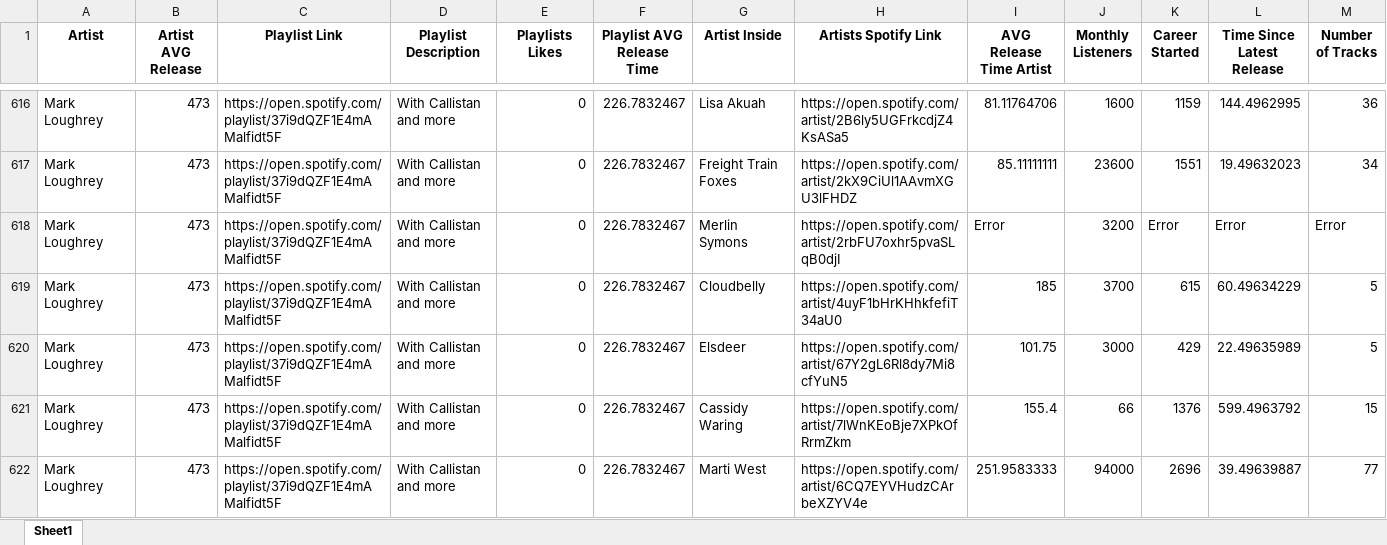
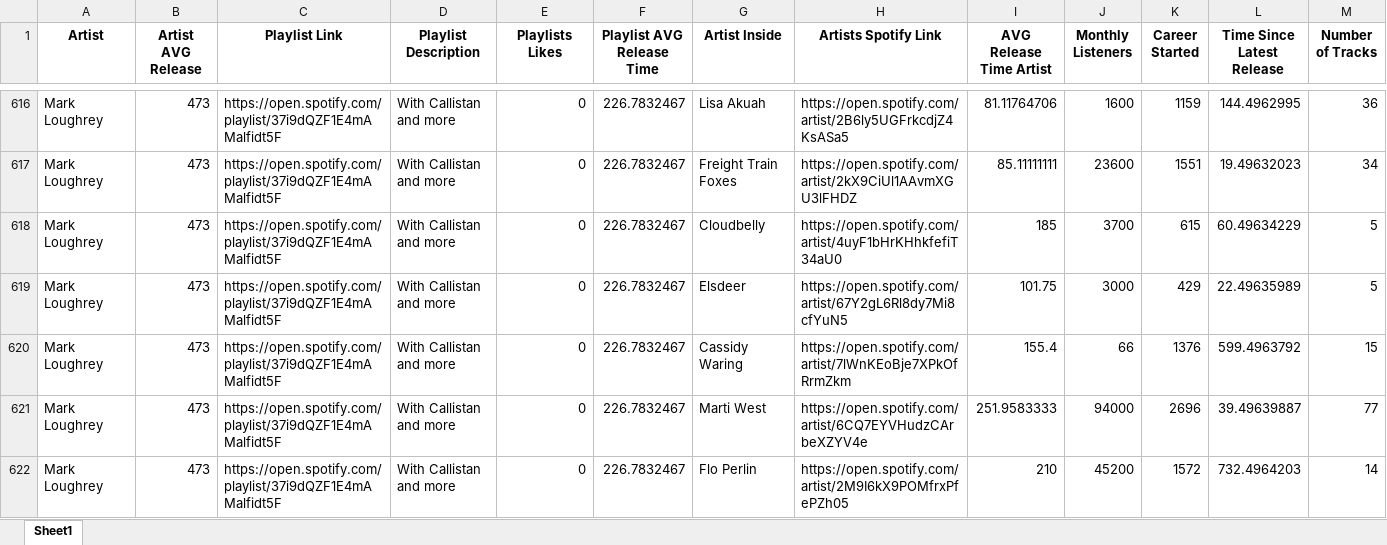
Before and after one commit to KMCmedia/spotify, an Excel workbook: Collected_Data/Goal11_3.xlsx, sheet Sheet1, drawn as a sheet; only a part is shown, gaps mark what is left out; the shorter side is filled out with more unchanged rows; values as stored, in another font and other column widths than the file's, no borders; removed rows and columns are numbered as before the commit, all else as after; rows hold the shown columns only; the diff covers the shown part only; the diff names each change by its address in the sheet, - before the commit and + after, or states it on an @@ line.

```diff
--- a/Collected_Data/Goal11_3.xlsx (sheet Sheet1)
+++ b/Collected_Data/Goal11_3.xlsx (sheet Sheet1)
-row 618: Mark Loughrey | 473 | https://open.spotify.com/playlist/37i9dQZF1E4mAMalfidt5F | With Callistan and more | 0 | 226.7832467 | Merlin Symons | https://open.spotify.com/artist/2rbFU7oxhr5pvaSLqB0djI | Error | 3200 | Error | Error | Error
```
Also changed, not shown: 47 added rows and 2 removed rows elsewhere in this sheet, 9 other files.
